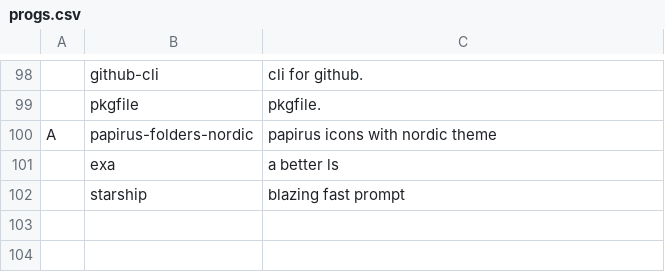
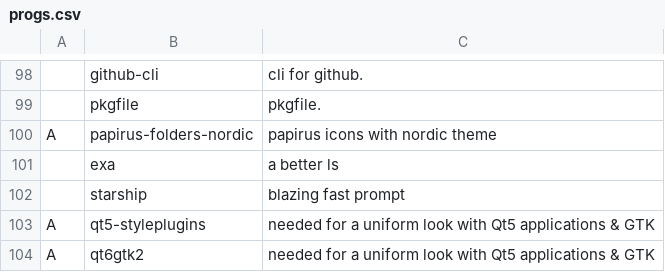
Before and after one commit to kronikpillow/LARBS, a CSV file: progs.csv, drawn as a sheet; only a part is shown, gaps mark what is left out; the diff names each change by its address in the sheet, - before the commit and + after, or states it on an @@ line.

Commit message:
qtstyle plugins

```diff
--- a/progs.csv
+++ b/progs.csv
+row 103: A | qt5-styleplugins | needed for a uniform look with Qt5 applications & GTK
+row 104: A | qt6gtk2 | needed for a uniform look with Qt5 applications & GTK
```
